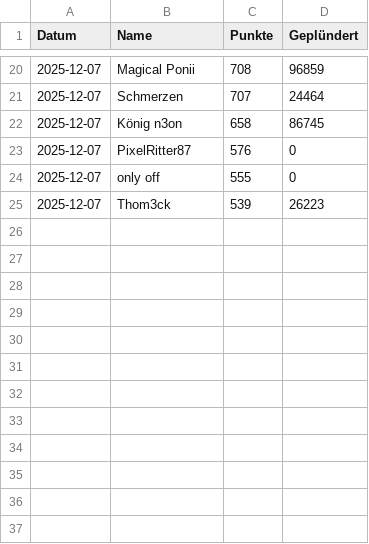
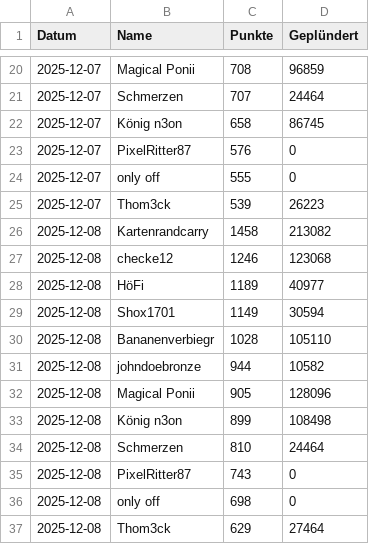
Before and after one commit to ZarestiaDev/dev, a CSV file: data/raub.csv, drawn as a sheet; only a part is shown, gaps mark what is left out.

Commit message:
Update raub - 2025-12-08

```diff
--- a/data/raub.csv
+++ b/data/raub.csv
@@ -25 +25,13 @@ Datum;Name;Punkte;Geplündert
 2025-12-07;Thom3ck;539;26223
+2025-12-08;Kartenrandcarry;1458;213082
+2025-12-08;checke12;1246;123068
+2025-12-08;HöFi;1189;40977
+2025-12-08;Shox1701;1149;30594
+2025-12-08;Bananenverbiegr;1028;105110
+2025-12-08;johndoebronze;944;10582
+2025-12-08;Magical Ponii;905;128096
+2025-12-08;König n3on;899;108498
+2025-12-08;Schmerzen;810;24464
+2025-12-08;PixelRitter87;743;0
+2025-12-08;only off;698;0
+2025-12-08;Thom3ck;629;27464
```
